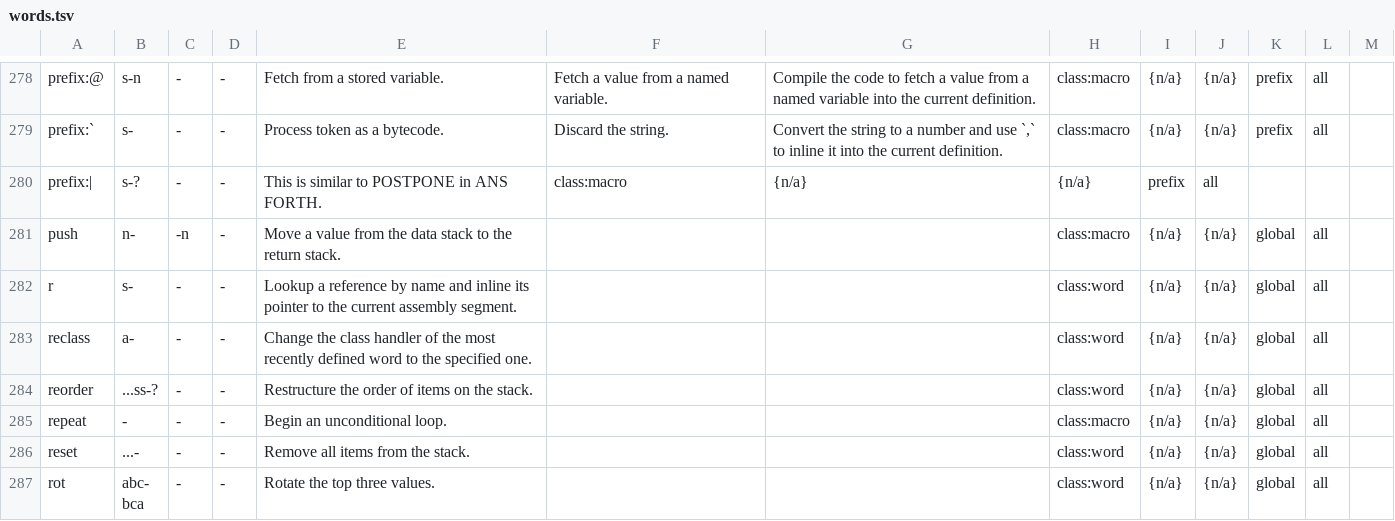
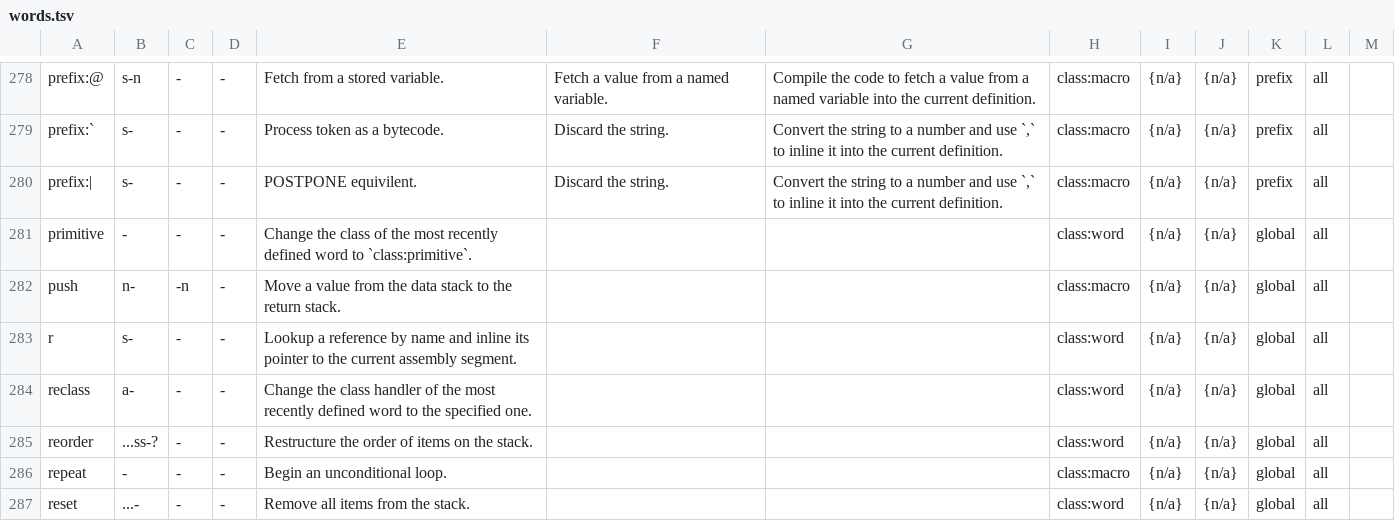
Before and after one commit to crcx/retroforth, a TSV file: words.tsv, drawn as a sheet; only a part is shown, gaps mark what is left out; the shorter side is filled out with more unchanged rows.

```diff
--- a/words.tsv
+++ b/words.tsv
@@ -279,3 +279,4 @@ prefix:@	s-n	-	-	Fetch from a stored variable.	Fetch a value from a named variab
 prefix:`	s-	-	-	Process token as a bytecode.	Discard the string.	Convert the string to a number and use `,` to inline it into the current definition.	class:macro	{n/a}	{n/a}	prefix	all	
-prefix:|	s-?	-	-	This is similar to POSTPONE in ANS FORTH.	class:macro	{n/a}	{n/a}	prefix	all	
+prefix:|	s-	-	-	POSTPONE equivilent.	Discard the string.	Convert the string to a number and use `,` to inline it into the current definition.	class:macro	{n/a}	{n/a}	prefix	all	
+primitive	-	-	-	Change the class of the most recently defined word to `class:primitive`.			class:word	{n/a}	{n/a}	global	all	
 push	n-	-n	-	Move a value from the data stack to the return stack.			class:macro	{n/a}	{n/a}	global	all	
```
Also changed, not shown: 6 other files.
